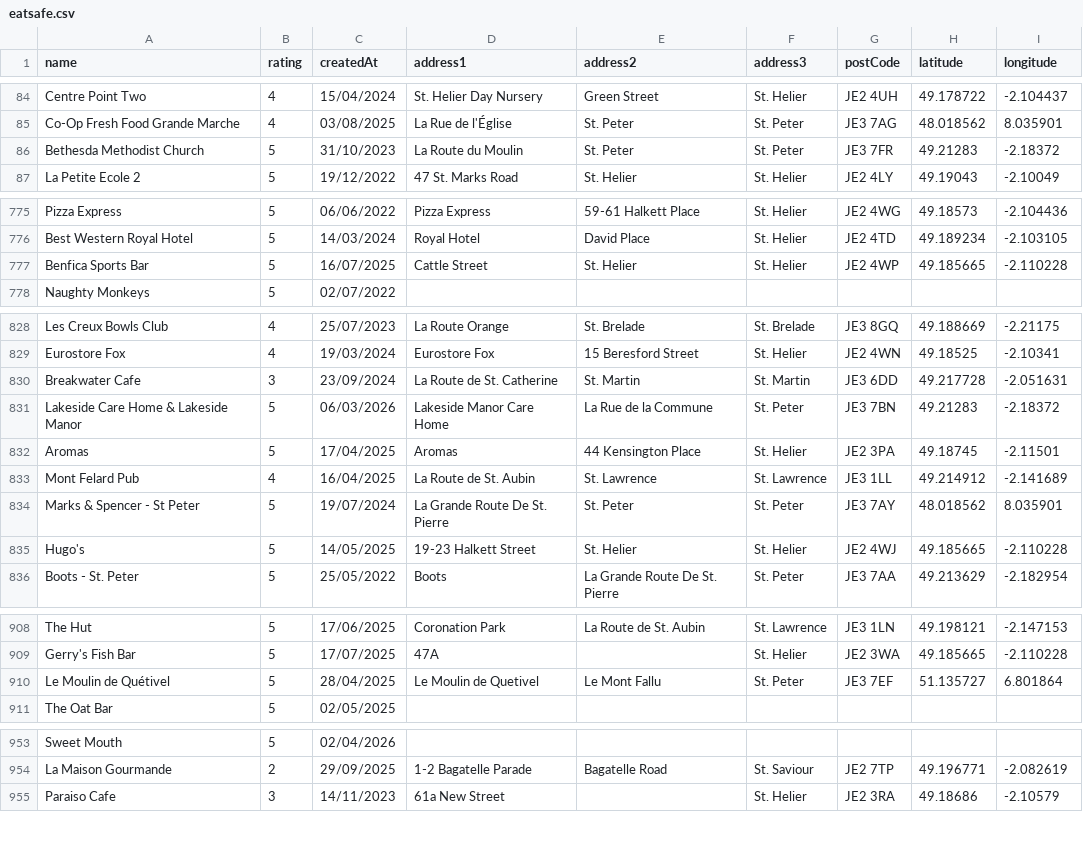
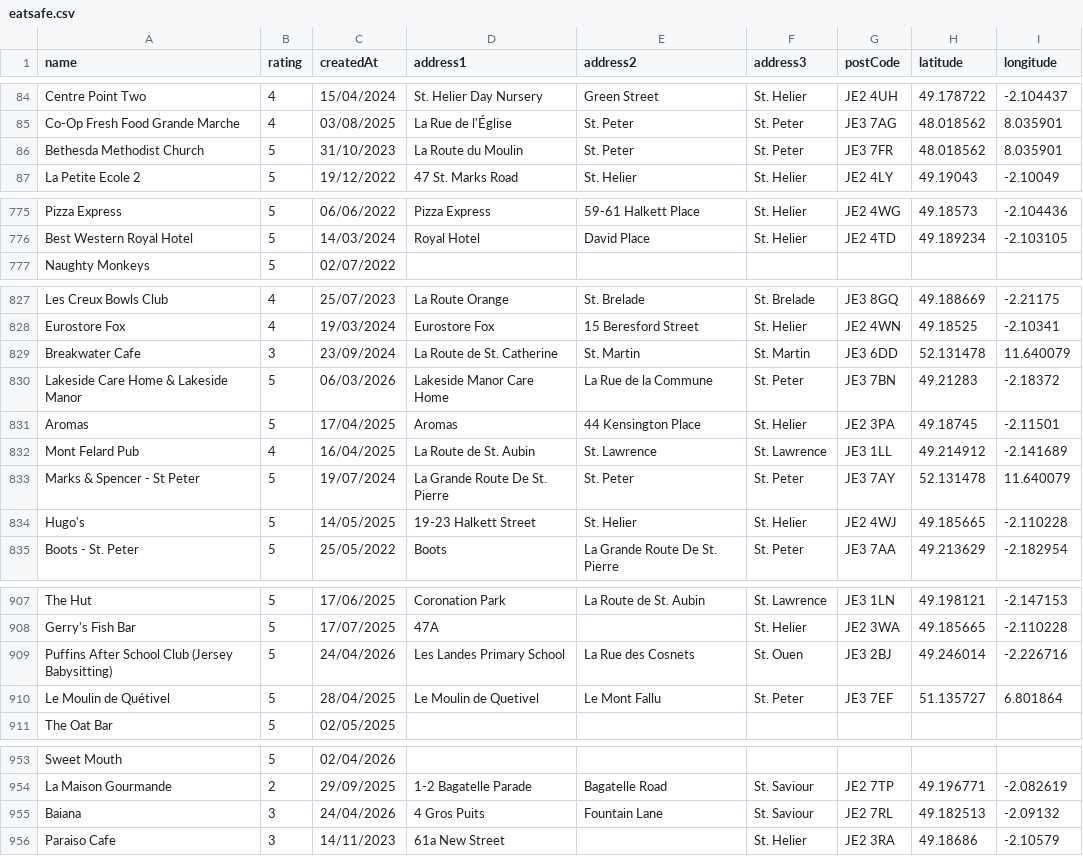
Before and after one commit to glitchjsy/opendata-downloads, a CSV file: data/eatsafe/eatsafe.csv, drawn as a sheet; only a part is shown, gaps mark what is left out; the diff covers the shown part only.

```diff
--- a/data/eatsafe/eatsafe.csv
+++ b/data/eatsafe/eatsafe.csv
@@ -85,3 +85,3 @@ Centre Point Two,4,15/04/2024,St. Helier Day Nursery,Green Street,St. Helier,JE2
 Co-Op Fresh Food Grande Marche,4,03/08/2025,La Rue de l'Église,St. Peter,St. Peter,JE3 7AG,48.018562,8.035901
-Bethesda Methodist Church,5,31/10/2023,La Route du Moulin,St. Peter,St. Peter,JE3 7FR,49.21283,-2.18372
+Bethesda Methodist Church,5,31/10/2023,La Route du Moulin,St. Peter,St. Peter,JE3 7FR,48.018562,8.035901
 La Petite Ecole 2,5,19/12/2022,47 St. Marks Road,St. Helier,St. Helier,JE2 4LY,49.19043,-2.10049
@@ -776,3 +776,2 @@ Pizza Express,5,06/06/2022,Pizza Express,59-61 Halkett Place,St. Helier,JE2 4WG,
 Best Western Royal Hotel,5,14/03/2024,Royal Hotel,David Place,St. Helier,JE2 4TD,49.189234,-2.103105
-Benfica Sports Bar,5,16/07/2025,Cattle Street,St. Helier,St. Helier,JE2 4WP,49.185665,-2.110228
 Naughty Monkeys,5,02/07/2022,,,,,,
@@ -829,3 +828,3 @@ Les Creux Bowls Club,4,25/07/2023,La Route Orange,St. Brelade,St. Brelade,JE3 8G
 Eurostore Fox,4,19/03/2024,Eurostore Fox,15 Beresford Street,St. Helier,JE2 4WN,49.18525,-2.10341
-Breakwater Cafe,3,23/09/2024,La Route de St. Catherine,St. Martin,St. Martin,JE3 6DD,49.217728,-2.051631
+Breakwater Cafe,3,23/09/2024,La Route de St. Catherine,St. Martin,St. Martin,JE3 6DD,52.131478,11.640079
 Lakeside Care Home & Lakeside Manor,5,06/03/2026,Lakeside Manor Care Home,La Rue de la Commune,St. Peter,JE3 7BN,49.21283,-2.18372
@@ -833,3 +832,3 @@ Aromas,5,17/04/2025,Aromas,44  Kensington Place,St. Helier,JE2 3PA,49.18745,-2.1
 Mont Felard Pub,4,16/04/2025,La Route de St. Aubin,St. Lawrence,St. Lawrence,JE3 1LL,49.214912,-2.141689
-Marks & Spencer - St Peter,5,19/07/2024,La Grande Route De St. Pierre,St. Peter,St. Peter,JE3 7AY,48.018562,8.035901
+Marks & Spencer - St Peter,5,19/07/2024,La Grande Route De St. Pierre,St. Peter,St. Peter,JE3 7AY,52.131478,11.640079
 Hugo's,5,14/05/2025,19-23 Halkett Street,St. Helier,St. Helier,JE2 4WJ,49.185665,-2.110228
@@ -909,2 +908,3 @@ The Hut,5,17/06/2025,Coronation Park,La Route de St. Aubin,St. Lawrence,JE3 1LN,
 Gerry's Fish Bar,5,17/07/2025,47A,,St. Helier,JE2 3WA,49.185665,-2.110228
+Puffins After School Club (Jersey Babysitting),5,24/04/2026,Les Landes Primary School,La Rue des Cosnets,St. Ouen,JE3 2BJ,49.246014,-2.226716
 Le Moulin de Quétivel,5,28/04/2025,Le Moulin de Quetivel,Le Mont Fallu,St. Peter,JE3 7EF,51.135727,6.801864
@@ -954,2 +954,3 @@ Sweet Mouth,5,02/04/2026,,,,,,
 La Maison Gourmande,2,29/09/2025,1-2  Bagatelle Parade,Bagatelle Road,St. Saviour,JE2 7TP,49.196771,-2.082619
+Baiana,3,24/04/2026,4 Gros Puits,Fountain Lane,St. Saviour,JE2 7RL,49.182513,-2.09132
 Paraiso Cafe,3,14/11/2023,61a  New Street,,St. Helier,JE2 3RA,49.18686,-2.10579
```
Also changed, not shown: 11 edited cells elsewhere in this file, 4 other files.
